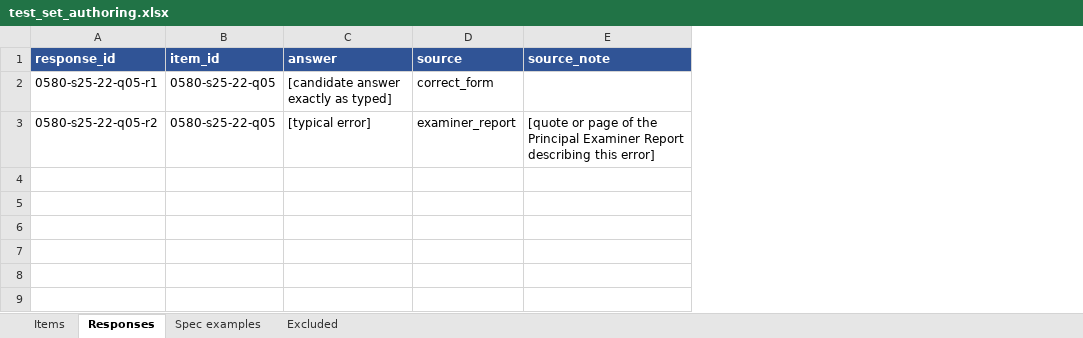
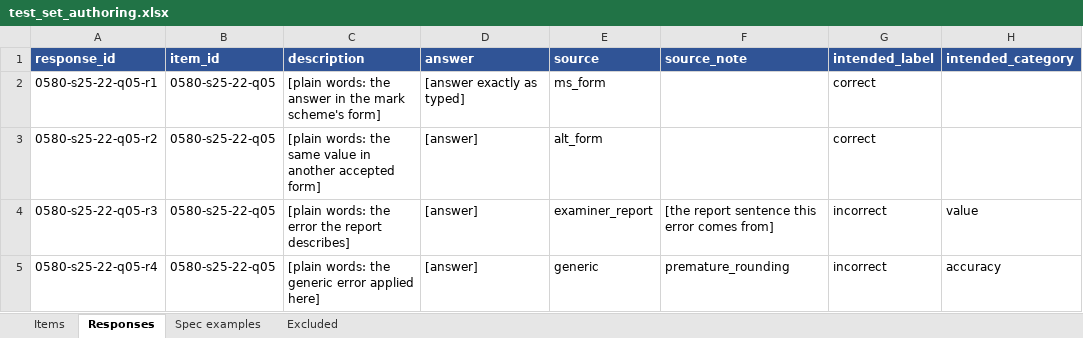
Before and after one commit to wandiyajames-arch/igcse_math_tutor, an Excel workbook: evaluation/templates/test_set_authoring.xlsx, sheet Responses, drawn as a sheet; values as stored, in another font and other column widths than the file's, no borders; addresses are those after the commit; the diff names each change by its address in the sheet, - before the commit and + after, or states it on an @@ line.

```diff
--- a/evaluation/templates/test_set_authoring.xlsx (sheet Responses)
+++ b/evaluation/templates/test_set_authoring.xlsx (sheet Responses)
+column C (description), rows 2-3: [plain words: the answer in the mark scheme's form] | [plain words: the same value in another accepted form]
+column G (intended_label), rows 2-3: correct | correct
+column H (intended_category), empty
-D2 (answer): [candidate answer exactly as typed]
+D2 (answer): [answer exactly as typed]
-E2 (source): correct_form
+E2 (source): ms_form
-D3 (answer): [typical error]
+D3 (answer): [answer]
-E3 (source): examiner_report
+E3 (source): alt_form
-F3 (source_note): [quote or page of the Principal Examiner Report describing this error]
+F3 (source_note): (empty)
+row 4: 0580-s25-22-q05-r3 | 0580-s25-22-q05 | [plain words: the error the report describes] | [answer] | examiner_report | [the report sentence this error comes from] | incorrect | value
+row 5: 0580-s25-22-q05-r4 | 0580-s25-22-q05 | [plain words: the generic error applied here] | [answer] | generic | premature_rounding | incorrect | accuracy
```
Also changed, not shown: sheet Spec examples, sheet Items, sheet Excluded.
